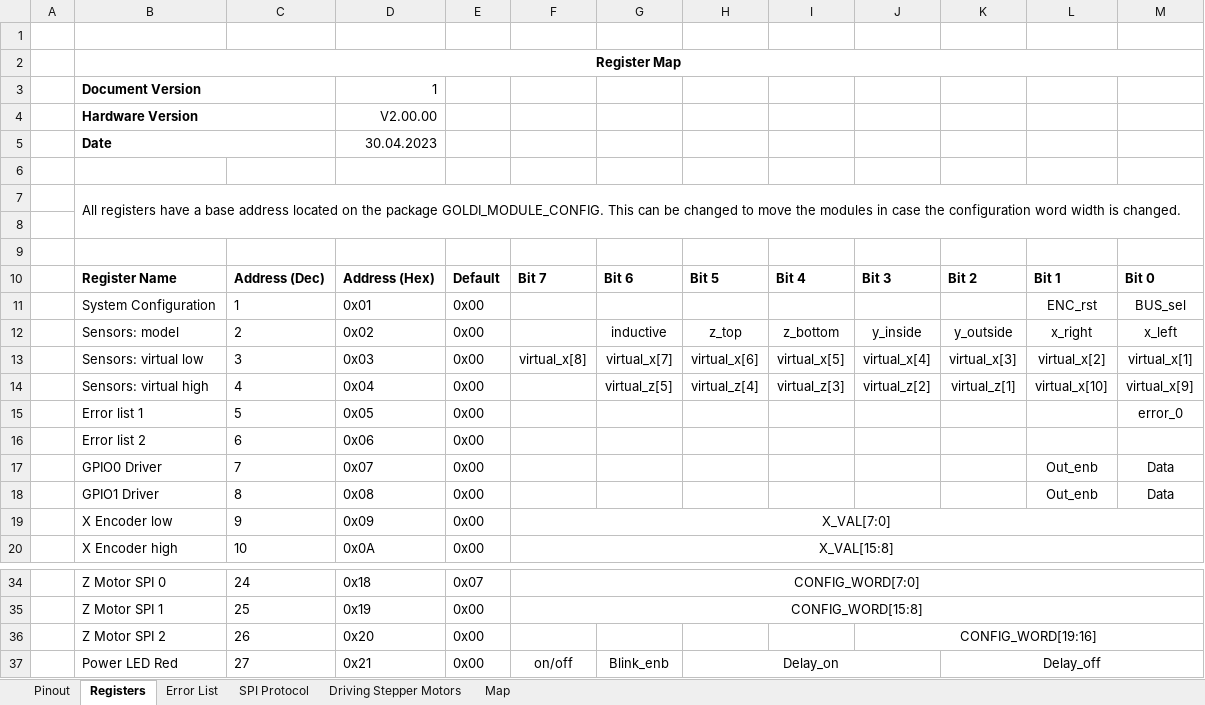
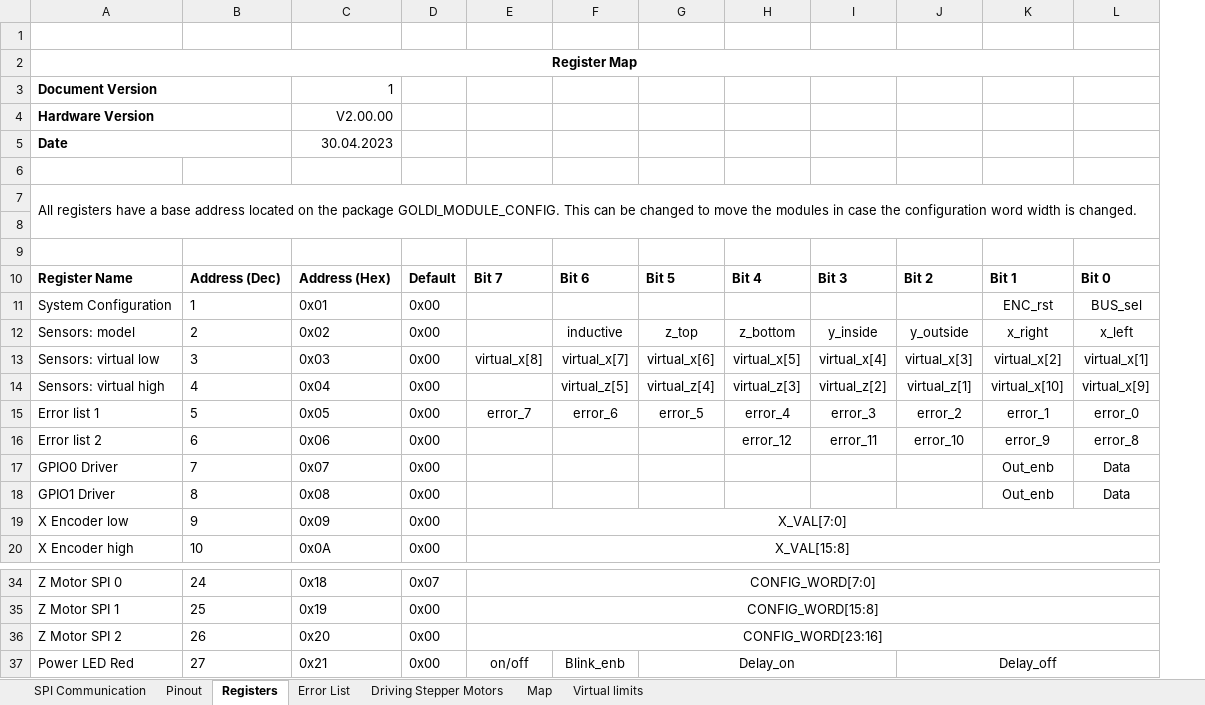
Before and after one commit to GOLDi2/goldi2, an Excel workbook: hardware/boards/warehouse_v2/docs/Documentation_WH.xlsx, sheet Registers, drawn as a sheet; only a part is shown, gaps mark what is left out; values as stored, in another font and other column widths than the file's, no borders; removed rows and columns are numbered as before the commit, all else as after; the diff names each change by its address in the sheet, - before the commit and + after, or states it on an @@ line.

Commit message:
C06.00.12 - docs(src): Extension of module documentation
Extension of the warehouse_v2 documentation. Explanation of the
virtual limit system.

```diff
--- a/hardware/boards/warehouse_v2/docs/Documentation_WH.xlsx (sheet Registers)
+++ b/hardware/boards/warehouse_v2/docs/Documentation_WH.xlsx (sheet Registers)
-sheet tab: SPI Protocol
+sheet tab: SPI Communication
+sheet tab: Virtual limits
-column A, empty
-E15: (empty)
+E15: error_7
-F15: (empty)
+F15: error_6
-G15: (empty)
+G15: error_5
-H15: (empty)
+H15: error_4
-I15: (empty)
+I15: error_3
-J15: (empty)
+J15: error_2
-K15: (empty)
+K15: error_1
-H16: (empty)
+H16: error_12
-I16: (empty)
+I16: error_11
-J16: (empty)
+J16: error_10
-K16: (empty)
+K16: error_9
-L16: (empty)
+L16: error_8
-E36: (empty)
+E36: CONFIG_WORD[23:16]
+E36:L36 merged
-I36: CONFIG_WORD[19:16]
+I36: (empty)
-J36:M36 merged
```
Also changed, not shown: sheet Pinout, sheet Driving Stepper Motors, sheet Map, sheet Error List, charts or pictures, 1 other file.
